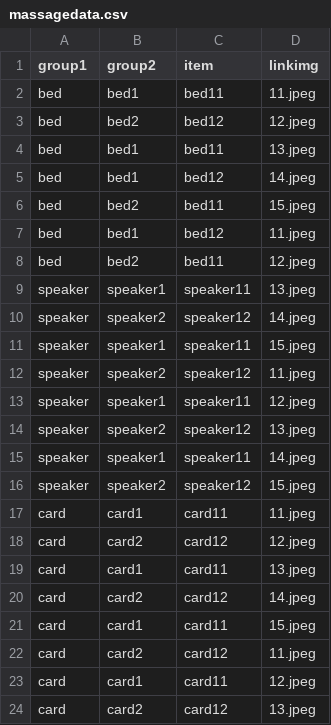
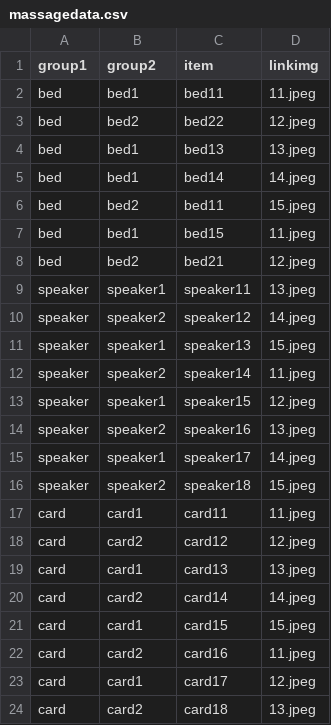
Before and after one commit to huazhou2/ecomm, a CSV file: client/src/data/massagedata.csv, drawn as a sheet.

```diff
--- a/client/src/data/massagedata.csv
+++ b/client/src/data/massagedata.csv
@@ -2,23 +2,23 @@ group1,group2,item,linkimg
 bed,bed1,bed11,11.jpeg
-bed,bed2,bed12,12.jpeg
-bed,bed1,bed11,13.jpeg
-bed,bed1,bed12,14.jpeg
+bed,bed2,bed22,12.jpeg
+bed,bed1,bed13,13.jpeg
+bed,bed1,bed14,14.jpeg
 bed,bed2,bed11,15.jpeg
-bed,bed1,bed12,11.jpeg
-bed,bed2,bed11,12.jpeg
+bed,bed1,bed15,11.jpeg
+bed,bed2,bed21,12.jpeg
 speaker,speaker1,speaker11,13.jpeg
 speaker,speaker2,speaker12,14.jpeg
-speaker,speaker1,speaker11,15.jpeg
-speaker,speaker2,speaker12,11.jpeg
-speaker,speaker1,speaker11,12.jpeg
-speaker,speaker2,speaker12,13.jpeg
-speaker,speaker1,speaker11,14.jpeg
-speaker,speaker2,speaker12,15.jpeg
+speaker,speaker1,speaker13,15.jpeg
+speaker,speaker2,speaker14,11.jpeg
+speaker,speaker1,speaker15,12.jpeg
+speaker,speaker2,speaker16,13.jpeg
+speaker,speaker1,speaker17,14.jpeg
+speaker,speaker2,speaker18,15.jpeg
 card,card1,card11,11.jpeg
 card,card2,card12,12.jpeg
-card,card1,card11,13.jpeg
-card,card2,card12,14.jpeg
-card,card1,card11,15.jpeg
-card,card2,card12,11.jpeg
-card,card1,card11,12.jpeg
-card,card2,card12,13.jpeg
+card,card1,card13,13.jpeg
+card,card2,card14,14.jpeg
+card,card1,card15,15.jpeg
+card,card2,card16,11.jpeg
+card,card1,card17,12.jpeg
+card,card2,card18,13.jpeg
```
Also changed, not shown: 8 other files.
